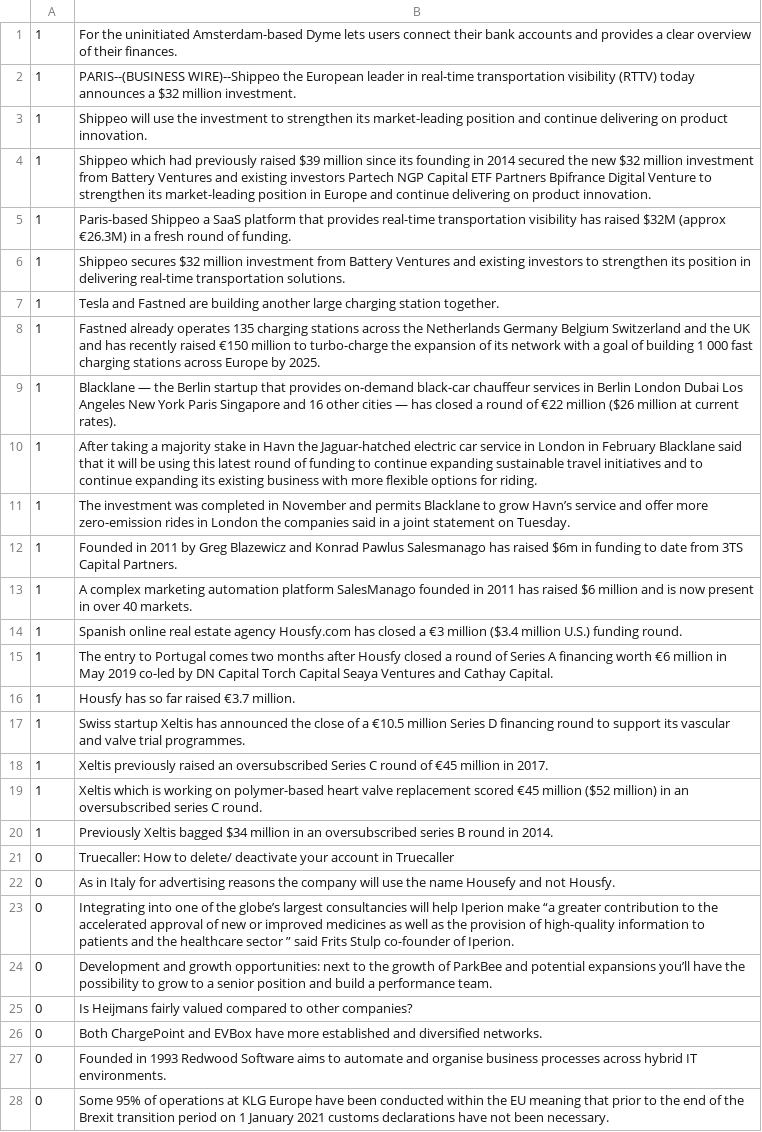
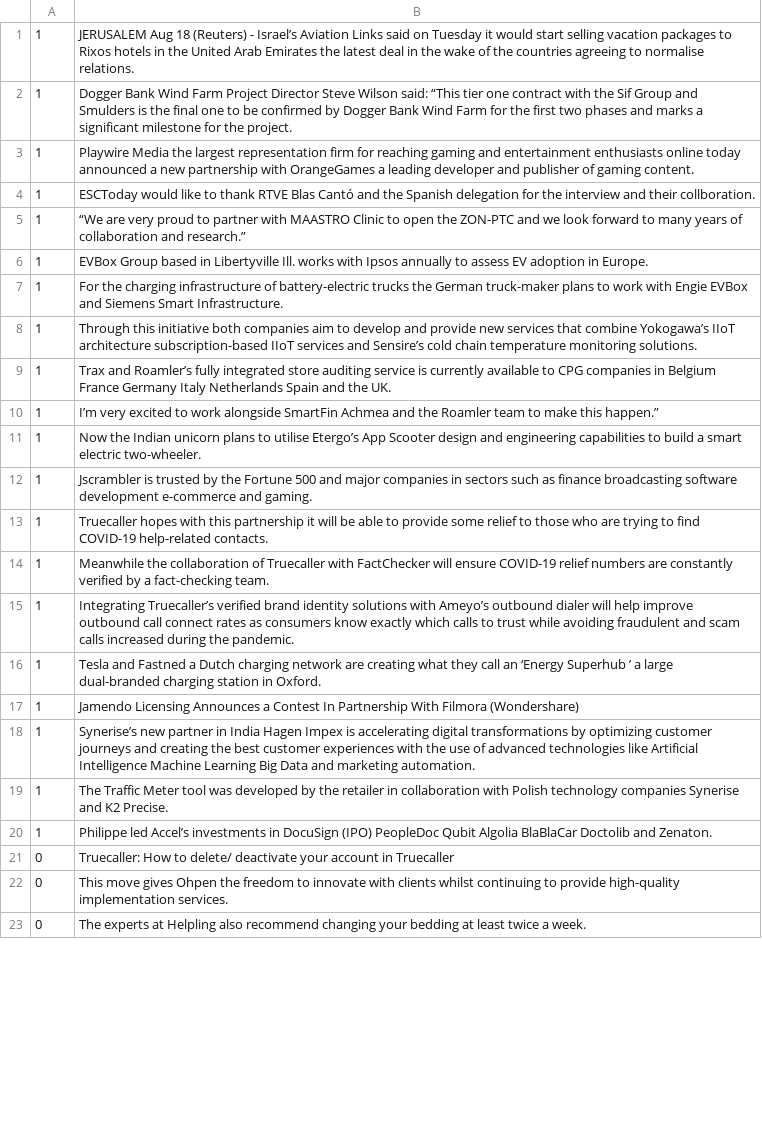
Before and after one commit to cmstroe/pet, a CSV file: kfold_causes/test0.csv, drawn as a sheet; only a part is shown; removed rows and columns are numbered as before the commit, all else as after; the diff covers the shown part only; the diff names each change by its address in the sheet, - before the commit and + after, or states it on an @@ line.

```diff
--- a/kfold_causes/test0.csv
+++ b/kfold_causes/test0.csv
-B1: For the uninitiated Amsterdam-based Dyme lets users connect their bank accounts and provides a clear overview of their finances.
+B1: JERUSALEM Aug 18 (Reuters) - Israel’s Aviation Links said on Tuesday it would start selling vacation packages to Rixos hotels in the United Arab Emirates the latest deal in the wake of the countries agreeing to normalise relations.
-B2: PARIS--(BUSINESS WIRE)--Shippeo the European leader in real-time transportation visibility (RTTV) today announces a $32 million investment.
+B2: Dogger Bank Wind Farm Project Director Steve Wilson said: “This tier one contract with the Sif Group and Smulders is the final one to be confirmed by Dogger Bank Wind Farm for the first two phases and marks a significant milestone for the project.
-B3: Shippeo will use the investment to strengthen its market-leading position and continue delivering on product innovation.
+B3: Playwire Media the largest representation firm for reaching gaming and entertainment enthusiasts online today announced a new partnership with OrangeGames a leading developer and publisher of gaming content.
-B4: Shippeo which had previously raised $39 million since its founding in 2014 secured the new $32 million investment from Battery Ventures and existing investors Partech NGP Capital ETF Partners Bpifrance Digital Venture to strengthen its market-leading position in Europe and continue delivering on product innovation.
+B4: ESCToday would like to thank RTVE Blas Cantó and the Spanish delegation for the interview and their collboration.
-B5: Paris-based Shippeo a SaaS platform that provides real-time transportation visibility has raised $32M (approx €26.3M) in a fresh round of funding.
+B5: “We are very proud to partner with MAASTRO Clinic to open the ZON-PTC and we look forward to many years of collaboration and research.”
-B6: Shippeo secures $32 million investment from Battery Ventures and existing investors to strengthen its position in delivering real-time transportation solutions.
+B6: EVBox Group based in Libertyville Ill. works with Ipsos annually to assess EV adoption in Europe.
-B7: Tesla and Fastned are building another large charging station together.
+B7: For the charging infrastructure of battery-electric trucks the German truck-maker plans to work with Engie EVBox and Siemens Smart Infrastructure.
-B8: Fastned already operates 135 charging stations across the Netherlands Germany Belgium Switzerland and the UK and has recently raised €150 million to turbo-charge the expansion of its network with a goal of building 1 000 fast charging stations across Europe by 2025.
+B8: Through this initiative both companies aim to develop and provide new services that combine Yokogawa’s IIoT architecture subscription-based IIoT services and Sensire’s cold chain temperature monitoring solutions.
-B9: Blacklane — the Berlin startup that provides on-demand black-car chauffeur services in Berlin London Dubai Los Angeles New York Paris Singapore and 16 other cities — has closed a round of €22 million ($26 million at current rates).
+B9: Trax and Roamler’s fully integrated store auditing service is currently available to CPG companies in Belgium France Germany Italy Netherlands Spain and the UK.
-B10: After taking a majority stake in Havn the Jaguar-hatched electric car service in London in February Blacklane said that it will be using this latest round of funding to continue expanding sustainable travel initiatives and to continue expanding its existing business with more flexible options for riding.
+B10: I’m very excited to work alongside SmartFin Achmea and the Roamler team to make this happen.”
-B11: The investment was completed in November and permits Blacklane to grow Havn’s service and offer more zero-emission rides in London the companies said in a joint statement on Tuesday.
+B11: Now the Indian unicorn plans to utilise Etergo’s App Scooter design and engineering capabilities to build a smart electric two-wheeler.
-B12: Founded in 2011 by Greg Blazewicz and Konrad Pawlus Salesmanago has raised $6m in funding to date from 3TS Capital Partners.
+B12: Jscrambler is trusted by the Fortune 500 and major companies in sectors such as finance broadcasting software development e-commerce and gaming.
-B13: A complex marketing automation platform SalesManago founded in 2011 has raised $6 million and is now present in over 40 markets.
+B13: Truecaller hopes with this partnership it will be able to provide some relief to those who are trying to find COVID-19 help-related contacts.
-B14: Spanish online real estate agency Housfy.com has closed a €3 million ($3.4 million U.S.) funding round.
+B14: Meanwhile the collaboration of Truecaller with FactChecker will ensure COVID-19 relief numbers are constantly verified by a fact-checking team.
-B15: The entry to Portugal comes two months after Housfy closed a round of Series A financing worth €6 million in May 2019 co-led by DN Capital Torch Capital Seaya Ventures and Cathay Capital.
+B15: Integrating Truecaller’s verified brand identity solutions with Ameyo’s outbound dialer will help improve outbound call connect rates as consumers know exactly which calls to trust while avoiding fraudulent and scam calls increased during the pandemic.
-B16: Housfy has so far raised €3.7 million.
+B16: Tesla and Fastned a Dutch charging network are creating what they call an ‘Energy Superhub ’ a large dual-branded charging station in Oxford.
-B17: Swiss startup Xeltis has announced the close of a €10.5 million Series D financing round to support its vascular and valve trial programmes.
+B17: Jamendo Licensing Announces a Contest In Partnership With Filmora (Wondershare)
-B18: Xeltis previously raised an oversubscribed Series C round of €45 million in 2017.
+B18: Synerise’s new partner in India Hagen Impex is accelerating digital transformations by optimizing customer journeys and creating the best customer experiences with the use of advanced technologies like Artificial Intelligence Machine Learning Big Data and marketing automation.
-B19: Xeltis which is working on polymer-based heart valve replacement scored €45 million ($52 million) in an oversubscribed series C round.
+B19: The Traffic Meter tool was developed by the retailer in collaboration with Polish technology companies Synerise and K2 Precise.
-B20: Previously Xeltis bagged $34 million in an oversubscribed series B round in 2014.
+B20: Philippe led Accel’s investments in DocuSign (IPO) PeopleDoc Qubit Algolia BlaBlaCar Doctolib and Zenaton.
-B22: As in Italy for advertising reasons the company will use the name Housefy and not Housfy.
+B22: This move gives Ohpen the freedom to innovate with clients whilst continuing to provide high-quality implementation services.
-B23: Integrating into one of the globe’s largest consultancies will help Iperion make “a greater contribution to the accelerated approval of new or improved medicines as well as the provision of high-quality information to patients and the healthcare sector ” said Frits Stulp co-founder of Iperion.
+B23: The experts at Helpling also recommend changing your bedding at least twice a week.
-row 24: 0 | Development and growth opportunities: next to the growth of ParkBee and potential expansions you’ll have the possibility to grow to a senior position and build a performance team.
-row 25: 0 | Is Heijmans fairly valued compared to other companies?
-row 26: 0 | Both ChargePoint and EVBox have more established and diversified networks.
-row 27: 0 | Founded in 1993 Redwood Software aims to automate and organise business processes across hybrid IT environments.
-row 28: 0 | Some 95% of operations at KLG Europe have been conducted within the EU meaning that prior to the end of the Brexit transition period on 1 January 2021 customs declarations have not been necessary.
```
Also changed, not shown: 9 added rows, 4 removed rows and 7 edited cells elsewhere in this file, kfold_causes/train0.csv.
